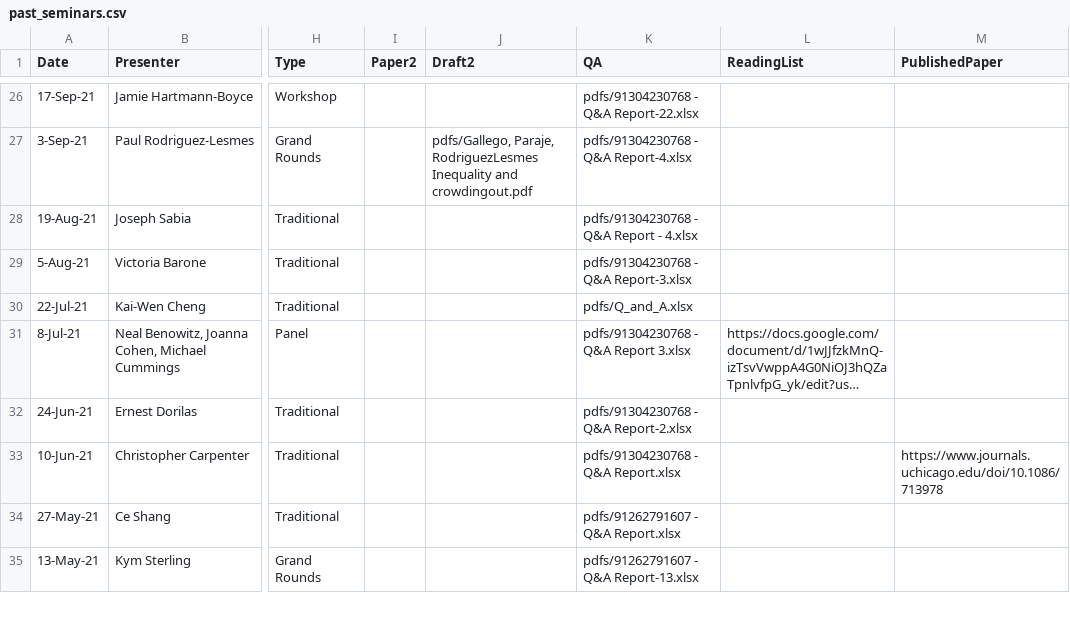
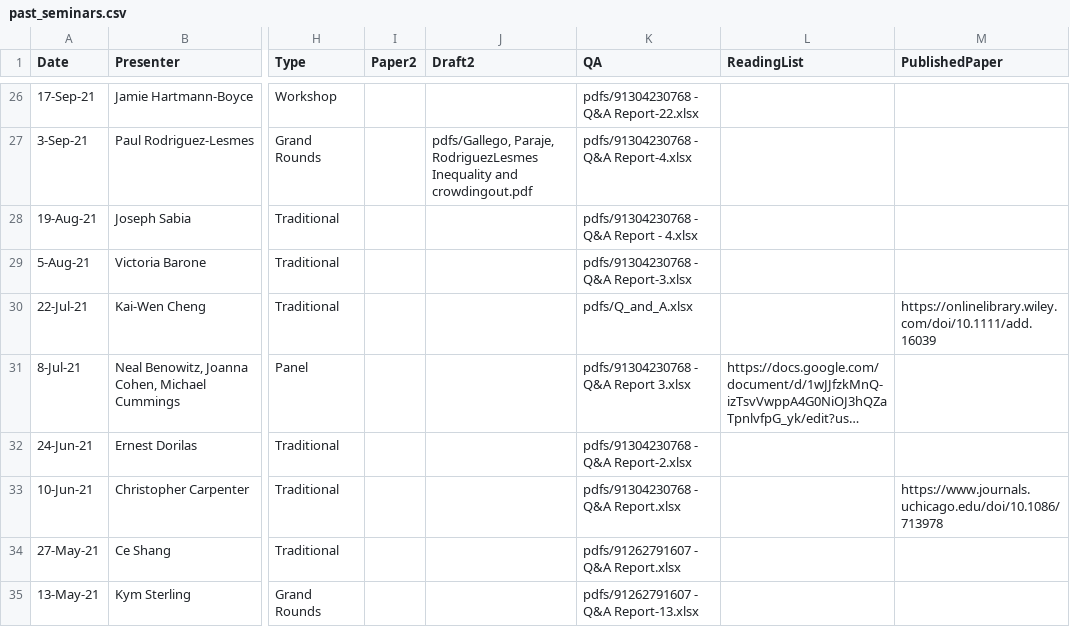
Before and after one commit to ernbilen/test_website_tops, a CSV file: _data/past_seminars.csv, drawn as a sheet; only a part is shown, gaps mark what is left out; long unchanged cells end in …; the diff names each change by its address in the sheet, - before the commit and + after, or states it on an @@ line.

```diff
--- a/_data/past_seminars.csv
+++ b/_data/past_seminars.csv
-M30 (PublishedPaper): (empty)
+M30 (PublishedPaper): https://onlinelibrary.wiley.com/doi/10.1111/add.16039
```
Also changed, not shown: 1 other file.
